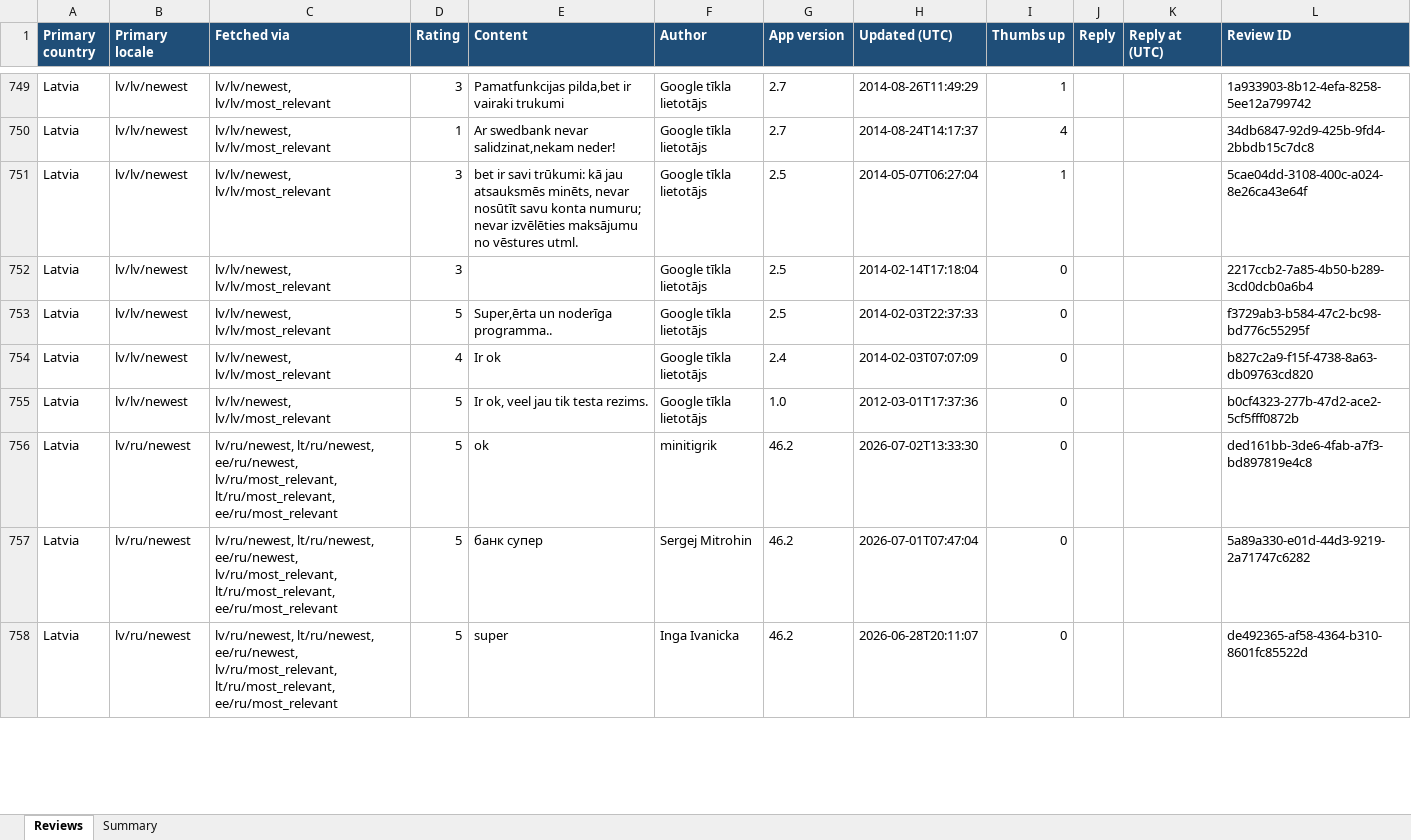
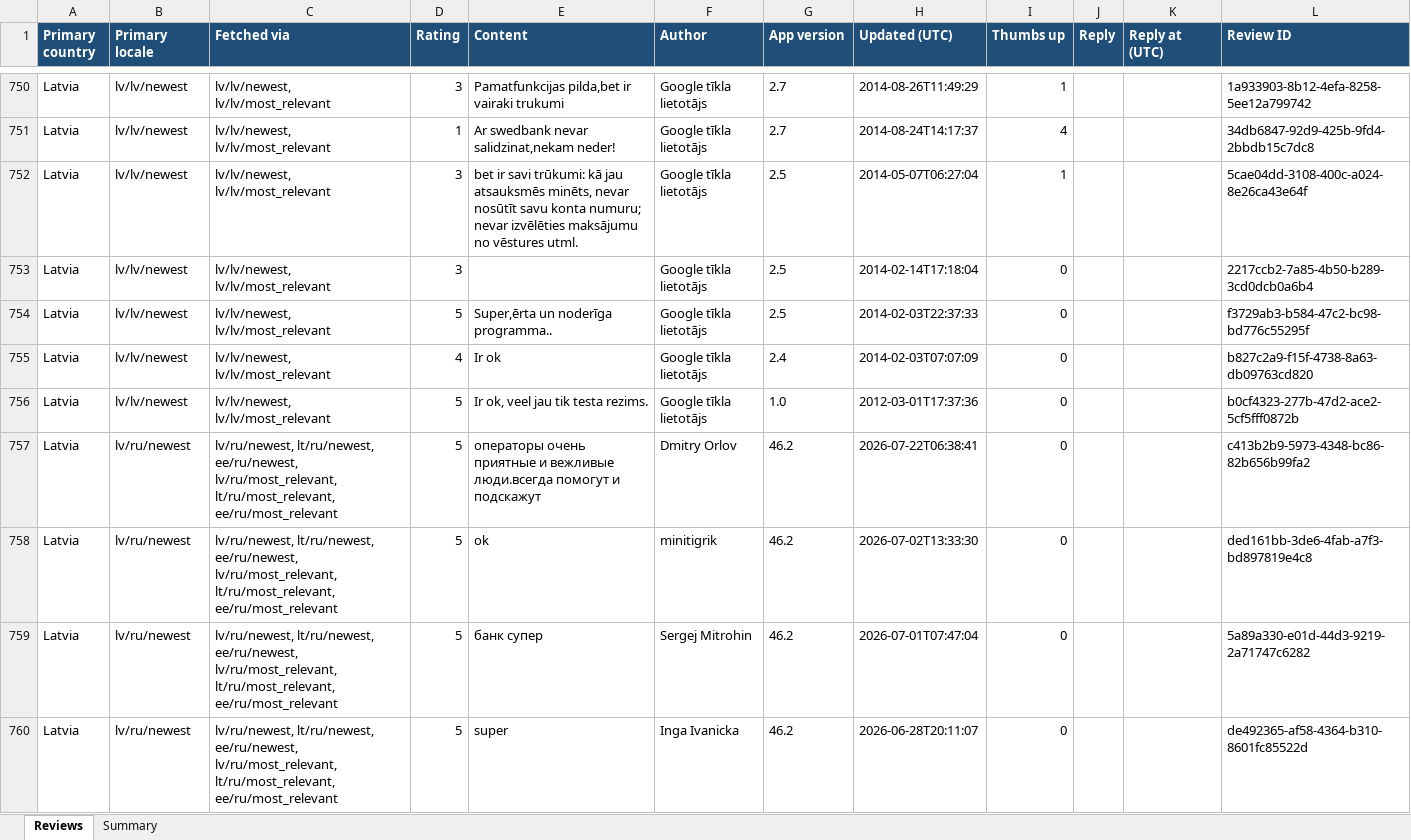
Before and after one commit to KATRINAPAVL/mobile-app-customer-reviews, an Excel workbook: output/citadele_play_reviews_latest.xlsx, sheet Reviews, drawn as a sheet; only a part is shown, gaps mark what is left out; values as stored, in another font and other column widths than the file's, no borders; the diff covers the shown part only; the diff names each change by its address in the sheet, - before the commit and + after, or states it on an @@ line.

```diff
--- a/output/citadele_play_reviews_latest.xlsx (sheet Reviews)
+++ b/output/citadele_play_reviews_latest.xlsx (sheet Reviews)
+row 757: Latvia | lv/ru/newest | lv/ru/newest, lt/ru/newest, ee/ru/newest, lv/ru/most_relevant, lt/ru/most_relevant, ee/ru/most_relevant | 5 | операторы очень приятные и вежливые люди.всегда помогут и подскажут | Dmitry Orlov | 46.2 | 2026-07-22T06:38:41 | 0 |  |  | c413b2b9-5973-4348-bc86-82b656b99fa2
```
Also changed, not shown: 5 added rows, 2 removed rows and 24 edited cells elsewhere in this sheet, sheet Summary, 4 other files.
